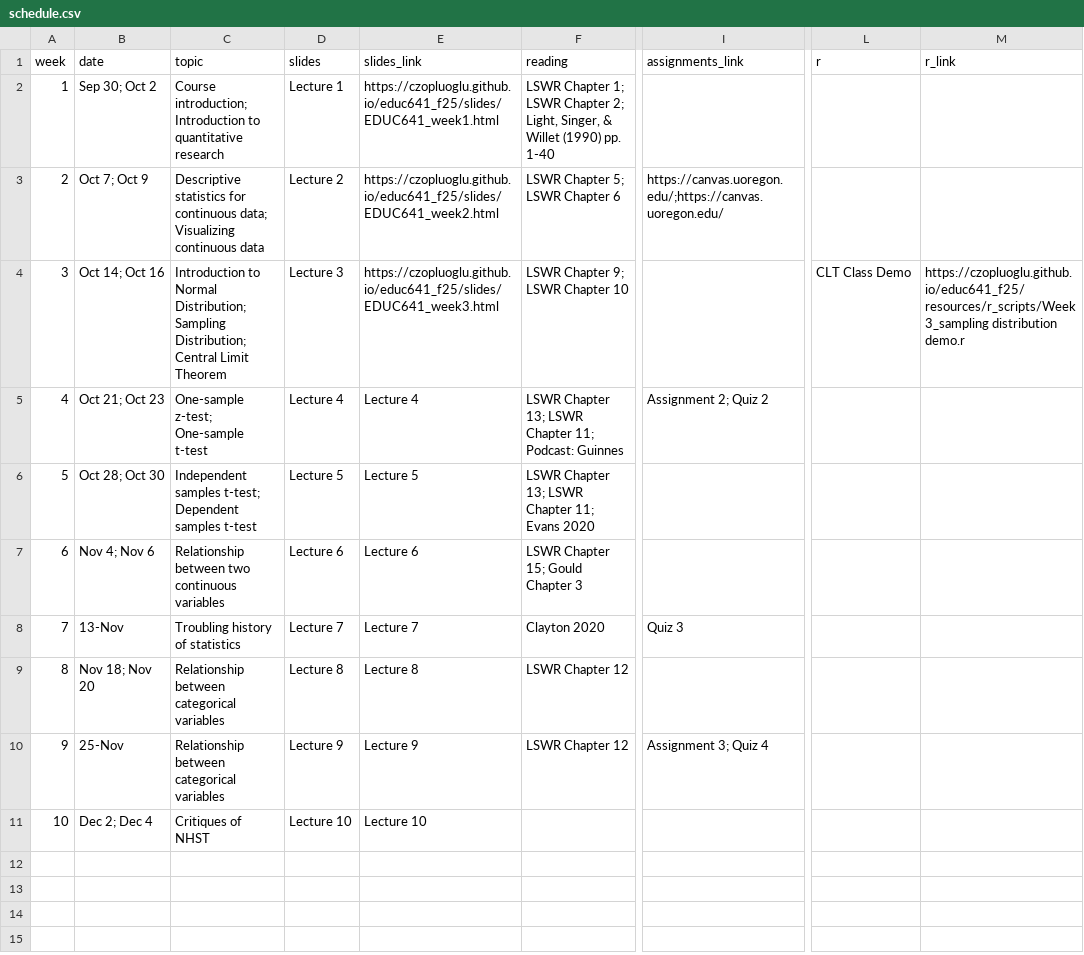
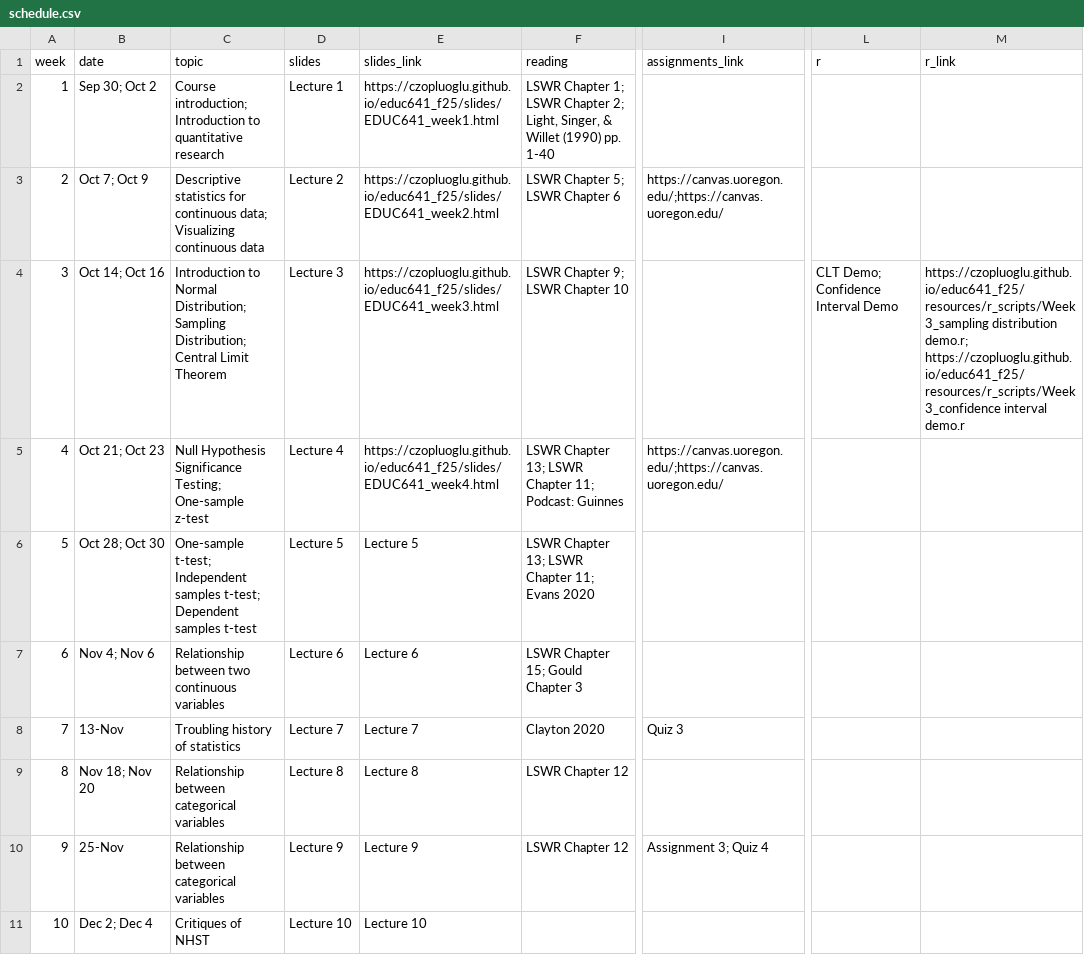
Before and after one commit to czopluoglu/educ641_f25, a CSV file: docs/resources/schedule.csv, drawn as a sheet; only a part is shown, gaps mark what is left out; the diff names each change by its address in the sheet, - before the commit and + after, or states it on an @@ line.

Commit message:
Week 4 content is added

```diff
--- a/docs/resources/schedule.csv
+++ b/docs/resources/schedule.csv
-L4 (r): CLT Class Demo
+L4 (r): CLT Demo; Confidence Interval Demo
-M4 (r_link): …3_sampling distribution demo.r
+M4 (r_link): …3_sampling distribution demo.r; https://czopluoglu.github.io/educ641_f25/resources/r_scripts/Week 3_confidence interval demo.r
-C5 (topic): One-sample z-test; One-sample t-test
+C5 (topic): Null Hypothesis Significance Testing; One-sample z-test
-E5 (slides_link): Lecture 4
+E5 (slides_link): https://czopluoglu.github.io/educ641_f25/slides/EDUC641_week4.html
-I5 (assignments_link): Assignment 2; Quiz 2
+I5 (assignments_link): https://canvas.uoregon.edu/;https://canvas.uoregon.edu/
-C6 (topic): Independent samples…
+C6 (topic): One-sample t-test; Independent samples…
```
Also changed, not shown: resources/schedule.csv, 46 other files.
